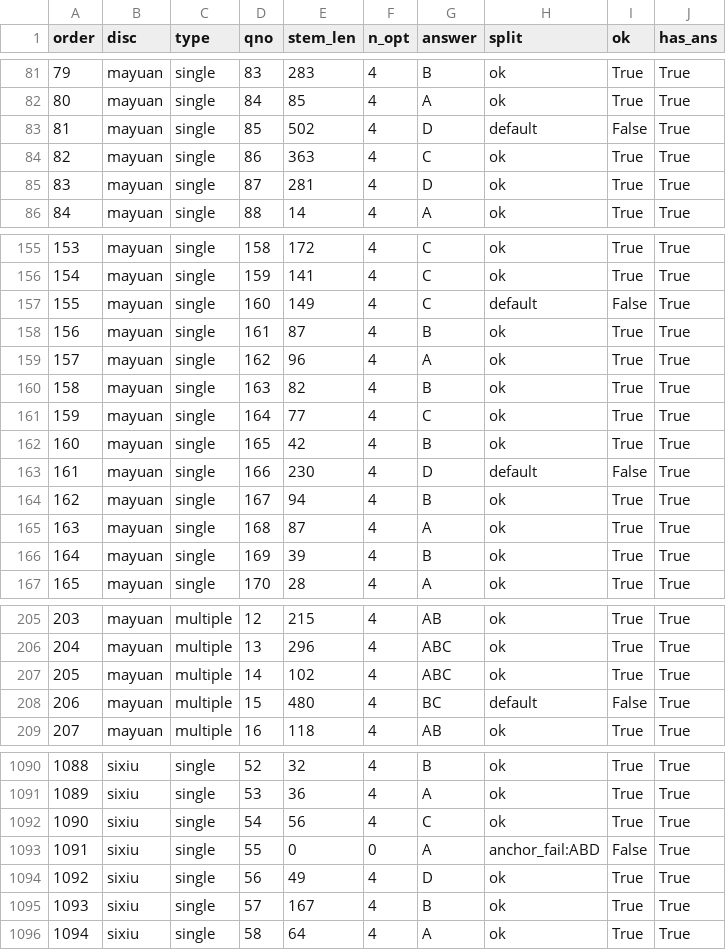
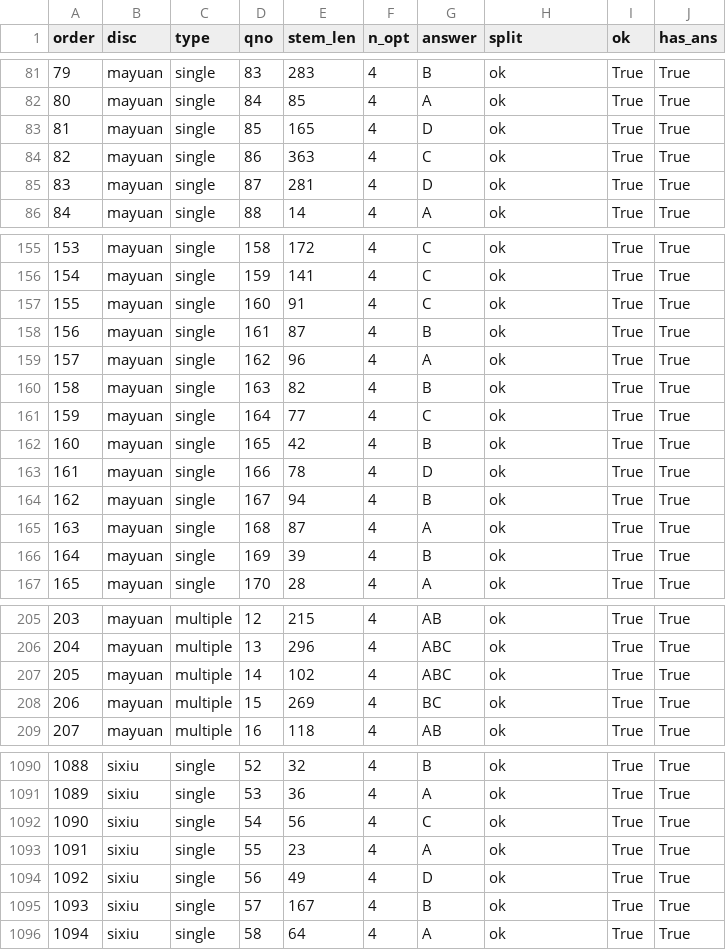
Before and after one commit to chenyingxinghen/kaoyan_shuati, a CSV file: data/kaoyan/习题/parsed/xiao1000_audit.csv, drawn as a sheet; only a part is shown, gaps mark what is left out; the diff covers the shown part only.

```diff
--- a/data/kaoyan/习题/parsed/xiao1000_audit.csv
+++ b/data/kaoyan/习题/parsed/xiao1000_audit.csv
@@ -82,3 +82,3 @@ order,disc,type,qno,stem_len,n_opt,answer,split,ok,has_ans
 80,mayuan,single,84,85,4,A,ok,True,True
-81,mayuan,single,85,502,4,D,default,False,True
+81,mayuan,single,85,165,4,D,ok,True,True
 82,mayuan,single,86,363,4,C,ok,True,True
@@ -156,3 +156,3 @@ order,disc,type,qno,stem_len,n_opt,answer,split,ok,has_ans
 154,mayuan,single,159,141,4,C,ok,True,True
-155,mayuan,single,160,149,4,C,default,False,True
+155,mayuan,single,160,91,4,C,ok,True,True
 156,mayuan,single,161,87,4,B,ok,True,True
@@ -162,3 +162,3 @@ order,disc,type,qno,stem_len,n_opt,answer,split,ok,has_ans
 160,mayuan,single,165,42,4,B,ok,True,True
-161,mayuan,single,166,230,4,D,default,False,True
+161,mayuan,single,166,78,4,D,ok,True,True
 162,mayuan,single,167,94,4,B,ok,True,True
@@ -207,3 +207,3 @@ order,disc,type,qno,stem_len,n_opt,answer,split,ok,has_ans
 205,mayuan,multiple,14,102,4,ABC,ok,True,True
-206,mayuan,multiple,15,480,4,BC,default,False,True
+206,mayuan,multiple,15,269,4,BC,ok,True,True
 207,mayuan,multiple,16,118,4,AB,ok,True,True
@@ -1092,3 +1092,3 @@ order,disc,type,qno,stem_len,n_opt,answer,split,ok,has_ans
 1090,sixiu,single,54,56,4,C,ok,True,True
-1091,sixiu,single,55,0,0,A,anchor_fail:ABD,False,True
+1091,sixiu,single,55,23,4,A,ok,True,True
 1092,sixiu,single,56,49,4,D,ok,True,True
```
Also changed, not shown: 49 edited cells elsewhere in this file, 4 other files.
